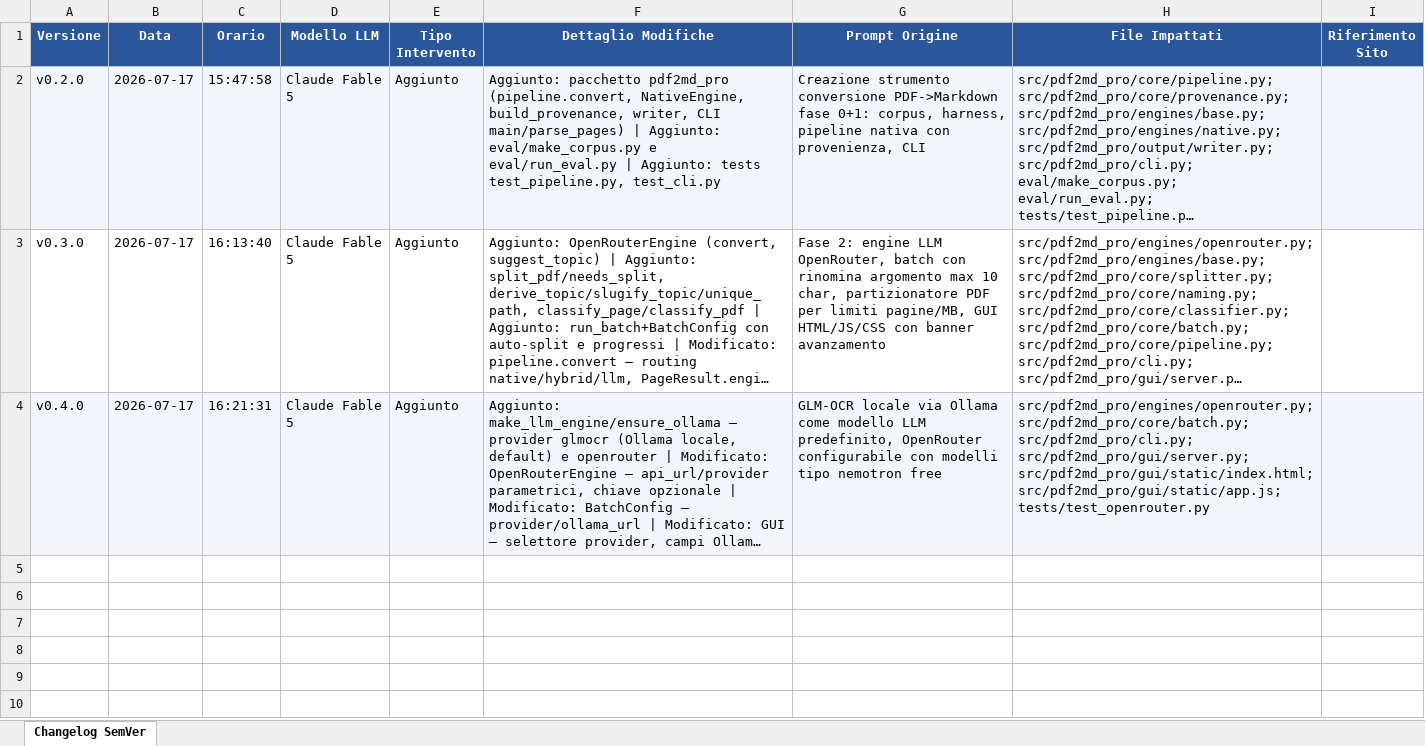
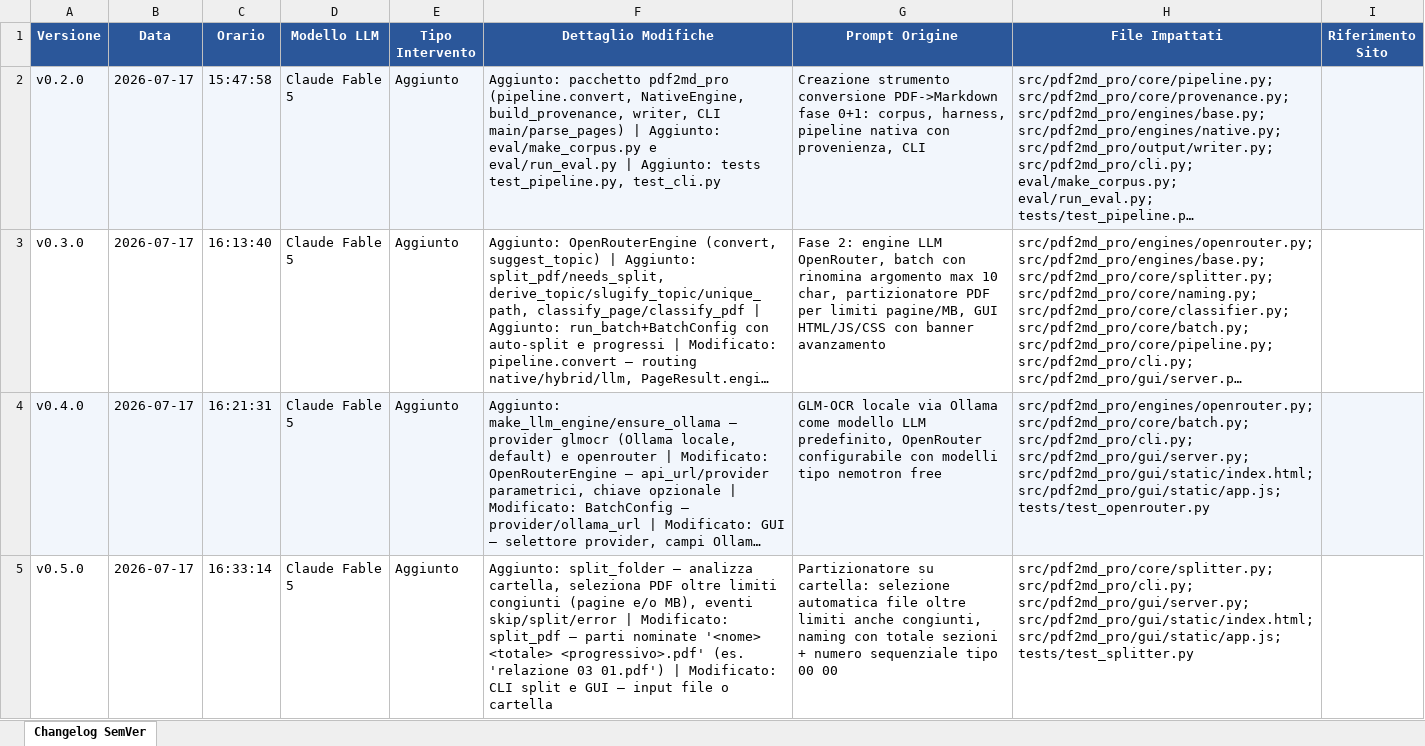
Before and after one commit to ConsulenzaContributi/pdf2md-pro, an Excel workbook: archivio_versioni.xlsx, sheet Changelog SemVer, drawn as a sheet; long unchanged cells end in …; values as stored, in another font and other column widths than the file's, no borders; the diff names each change by its address in the sheet, - before the commit and + after, or states it on an @@ line.

Commit message:
chore: log versioni aggiornato

```diff
--- a/archivio_versioni.xlsx (sheet Changelog SemVer)
+++ b/archivio_versioni.xlsx (sheet Changelog SemVer)
+row 5: v0.5.0 | 2026-07-17 | 16:33:14 | Claude Fable 5 | Aggiunto | Aggiunto: split_folder — analizza cartella, seleziona PDF oltre limiti congiunti (pagine e/o MB), eventi skip/split/error | Modificato: split_pdf — parti nominate '<nome> <totale> <progressivo>.pdf' (es. 'relazione 03 01.pdf') | Modificato: CLI split e GUI — input file o cartella | Partizionatore su cartella: selezione automatica file oltre limiti anche congiunti, naming con totale sezioni + numero sequenziale tipo 00 00 | src/pdf2md_pro/core/splitter.py; src/pdf2md_pro/cli.py; src/pdf2md_pro/gui/server.py; src/pdf2md_pro/gui/static/index.html; src/pdf2md_pro/gui/static/app.js; tests/test_splitter.py
```
Also changed, not shown: 1 other file.
